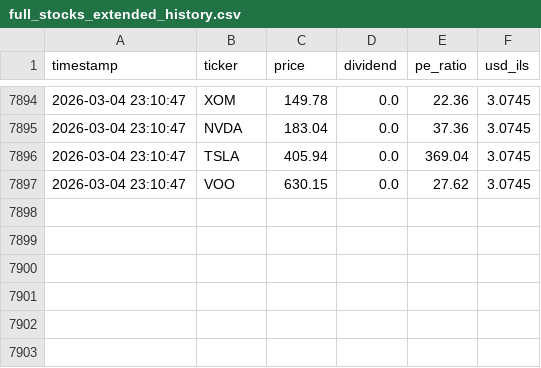
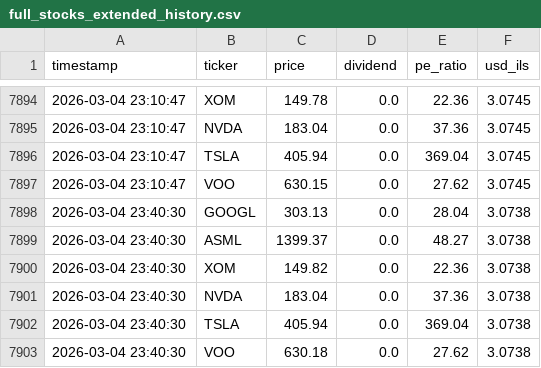
Before and after one commit to Almog787/Sapa, a CSV file: data_hub/price_history_archive/full_stocks_extended_history.csv, drawn as a sheet; only a part is shown, gaps mark what is left out.

```diff
--- a/data_hub/price_history_archive/full_stocks_extended_history.csv
+++ b/data_hub/price_history_archive/full_stocks_extended_history.csv
@@ -7897 +7897,7 @@ timestamp,ticker,price,dividend,pe_ratio,usd_ils
 2026-03-04 23:10:47,VOO,630.15,0.0,27.62,3.0745
+2026-03-04 23:40:30,GOOGL,303.13,0.0,28.04,3.0738
+2026-03-04 23:40:30,ASML,1399.37,0.0,48.27,3.0738
+2026-03-04 23:40:30,XOM,149.82,0.0,22.36,3.0738
+2026-03-04 23:40:30,NVDA,183.04,0.0,37.36,3.0738
+2026-03-04 23:40:30,TSLA,405.94,0.0,369.04,3.0738
+2026-03-04 23:40:30,VOO,630.18,0.0,27.62,3.0738
```
Also changed, not shown: data_hub/price_history_archive/individual_stocks/ASML_history.csv, data_hub/price_history_archive/individual_stocks/GOOGL_history.csv, 8 other files.
